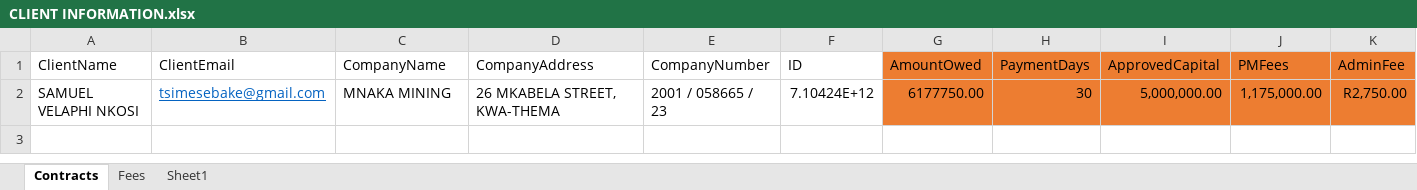
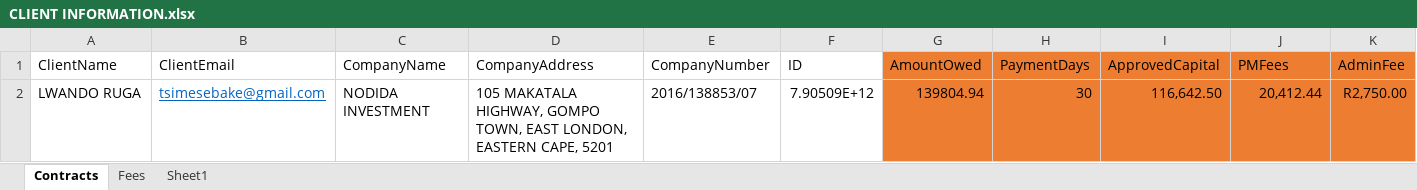
Before and after one commit to AneleMAH/Sebake, an Excel workbook: Sebake/Automation/CLIENT INFORMATION.xlsx, sheet Contracts, drawn as a sheet; only a part is shown; values as stored, in another font and other column widths than the file's, no borders; table styles not drawn; removed rows and columns are numbered as before the commit, all else as after; rows hold the shown columns only; ↵ is a line break in a cell; the diff names each change by its address in the sheet, - before the commit and + after, or states it on an @@ line.

Commit message:
Differences

```diff
--- a/Sebake/Automation/CLIENT INFORMATION.xlsx (sheet Contracts)
+++ b/Sebake/Automation/CLIENT INFORMATION.xlsx (sheet Contracts)
-row 2: SAMUEL VELAPHI NKOSI | tsimesebake@gmail.com | MNAKA MINING | 26 MKABELA STREET, ↵ KWA-THEMA | 2001 / 058665 / 23 | 7.10424E+12 | 6177750.00 | 30 | 5,000,000.00 | 1,175,000.00 | R2,750.00
+row 2: LWANDO RUGA | tsimesebake@gmail.com | NODIDA INVESTMENT | 105 MAKATALA HIGHWAY, GOMPO TOWN, EAST LONDON, EASTERN CAPE, 5201 | 2016/138853/07 | 7.90509E+12 | 139804.94 | 30 | 116,642.50 | 20,412.44 | R2,750.00
```
Also changed, not shown: sheet Fees.
